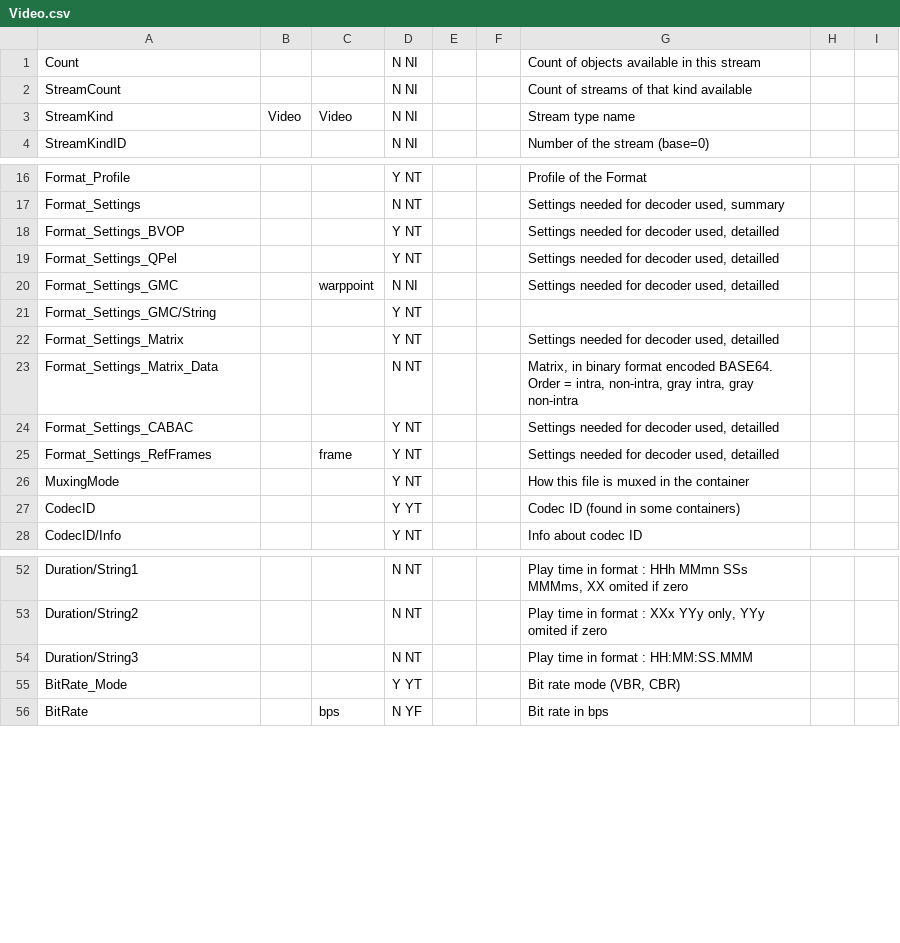
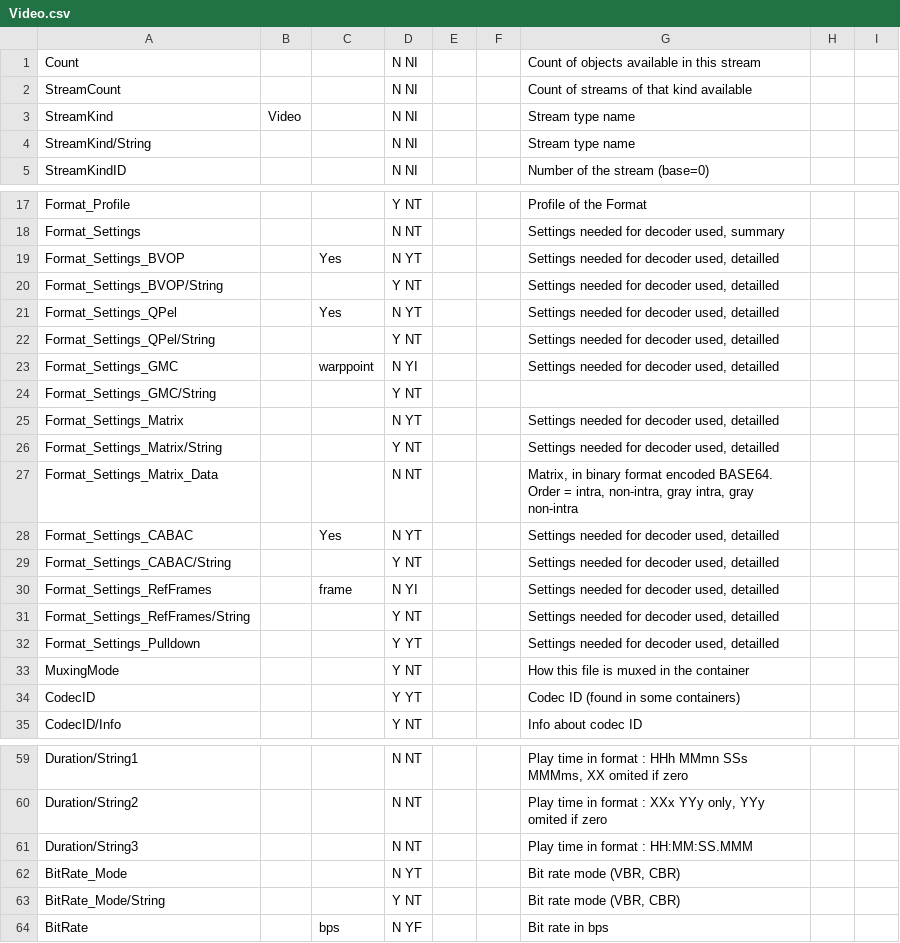
Before and after one commit to mediatest/mediatest, a CSV file: Source/Ressource/Text/Stream/Video.csv, drawn as a sheet; only a part is shown, gaps mark what is left out; the diff covers the shown part only.

```diff
--- a/Source/Ressource/Text/Stream/Video.csv
+++ b/Source/Ressource/Text/Stream/Video.csv
@@ -2,3 +2,4 @@ Count;;;N NI;;;Count of objects available in this stream
 StreamCount;;;N NI;;;Count of streams of that kind available
-StreamKind;Video;Video;N NI;;;Stream type name
+StreamKind;Video;;N NI;;;Stream type name
+StreamKind/String;;;N NI;;;Stream type name
 StreamKindID;;;N NI;;;Number of the stream (base=0)
@@ -17,10 +18,16 @@ Format_Profile;;;Y NT;;;Profile of the Format
 Format_Settings;;;N NT;;;Settings needed for decoder used, summary
-Format_Settings_BVOP;;;Y NT;;;Settings needed for decoder used, detailled
-Format_Settings_QPel;;;Y NT;;;Settings needed for decoder used, detailled
-Format_Settings_GMC;; warppoint;N NI;;;Settings needed for decoder used, detailled
+Format_Settings_BVOP;;Yes;N YT;;;Settings needed for decoder used, detailled
+Format_Settings_BVOP/String;;;Y NT;;;Settings needed for decoder used, detailled
+Format_Settings_QPel;;Yes;N YT;;;Settings needed for decoder used, detailled
+Format_Settings_QPel/String;;;Y NT;;;Settings needed for decoder used, detailled
+Format_Settings_GMC;; warppoint;N YI;;;Settings needed for decoder used, detailled
 Format_Settings_GMC/String;;;Y NT;;;
-Format_Settings_Matrix;;;Y NT;;;Settings needed for decoder used, detailled
+Format_Settings_Matrix;;;N YT;;;Settings needed for decoder used, detailled
+Format_Settings_Matrix/String;;;Y NT;;;Settings needed for decoder used, detailled
 Format_Settings_Matrix_Data;;;N NT;;;Matrix, in binary format encoded BASE64. Order = intra, non-intra, gray intra, gray non-intra
-Format_Settings_CABAC;;;Y NT;;;Settings needed for decoder used, detailled
-Format_Settings_RefFrames;; frame;Y NT;;;Settings needed for decoder used, detailled
+Format_Settings_CABAC;;Yes;N YT;;;Settings needed for decoder used, detailled
+Format_Settings_CABAC/String;;;Y NT;;;Settings needed for decoder used, detailled
+Format_Settings_RefFrames;; frame;N YI;;;Settings needed for decoder used, detailled
+Format_Settings_RefFrames/String;;;Y NT;;;Settings needed for decoder used, detailled
+Format_Settings_Pulldown;;;Y YT;;;Settings needed for decoder used, detailled
 MuxingMode;;;Y NT;;;How this file is muxed in the container
@@ -54,3 +61,4 @@ Duration/String2;;;N NT;;;Play time in format : XXx YYy only, YYy omited if zero
 Duration/String3;;;N NT;;;Play time in format : HH:MM:SS.MMM
-BitRate_Mode;;;Y YT;;;Bit rate mode (VBR, CBR)
+BitRate_Mode;;;N YT;;;Bit rate mode (VBR, CBR)
+BitRate_Mode/String;;;Y NT;;;Bit rate mode (VBR, CBR)
 BitRate;; bps;N YF;;;Bit rate in bps
```
Also changed, not shown: 1 added row and 1 edited cell elsewhere in this file, Source/Ressource/Text/Language/DefaultLanguage.csv, Source/Ressource/Text/Stream/Audio.csv, 17 other files.
